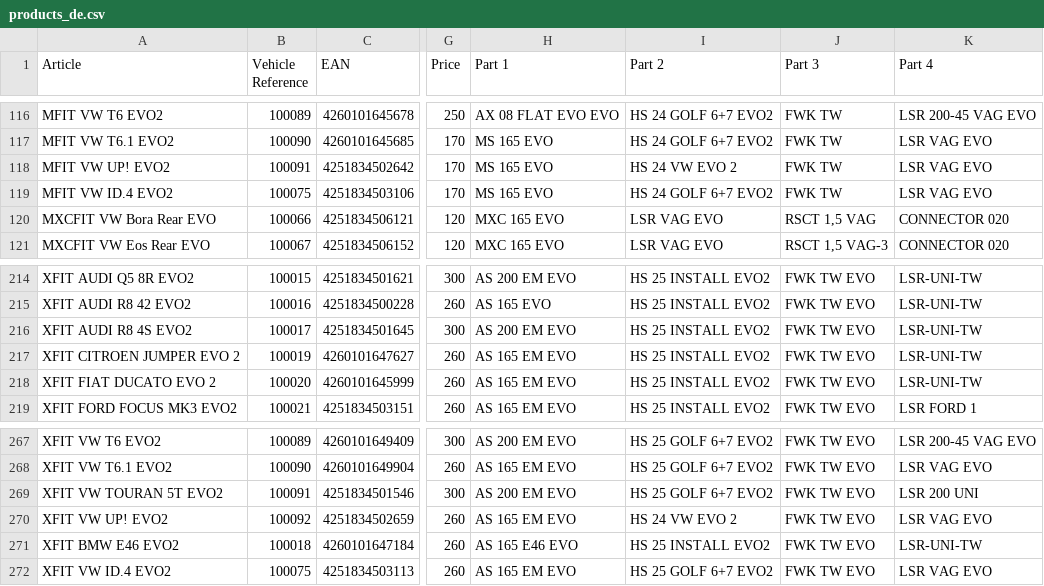
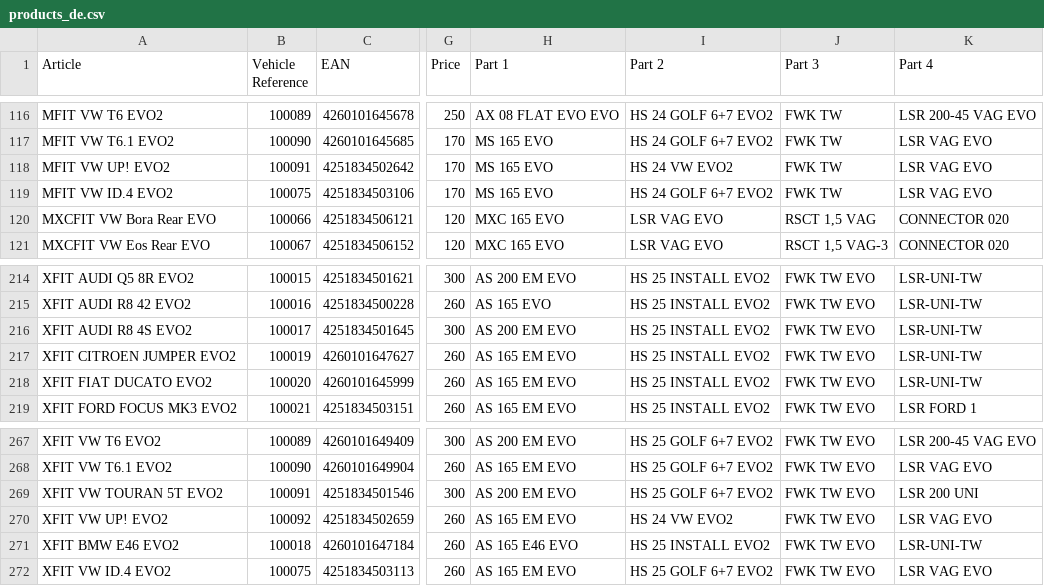
Before and after one commit to AudioSystemGermany/pfct, a CSV file: products_de.csv, drawn as a sheet; only a part is shown, gaps mark what is left out; the diff covers the shown part only; the diff names each change by its address in the sheet, - before the commit and + after, or states it on an @@ line.

```diff
--- a/products_de.csv
+++ b/products_de.csv
-I118 (Part 2): HS 24 VW EVO 2
+I118 (Part 2): HS 24 VW EVO2
-A217 (Article): XFIT CITROEN JUMPER EVO 2
+A217 (Article): XFIT CITROEN JUMPER EVO2
-A218 (Article): XFIT FIAT DUCATO EVO 2
+A218 (Article): XFIT FIAT DUCATO EVO2
-I270 (Part 2): HS 24 VW EVO 2
+I270 (Part 2): HS 24 VW EVO2
```
Also changed, not shown: 32 edited cells elsewhere in this file.
